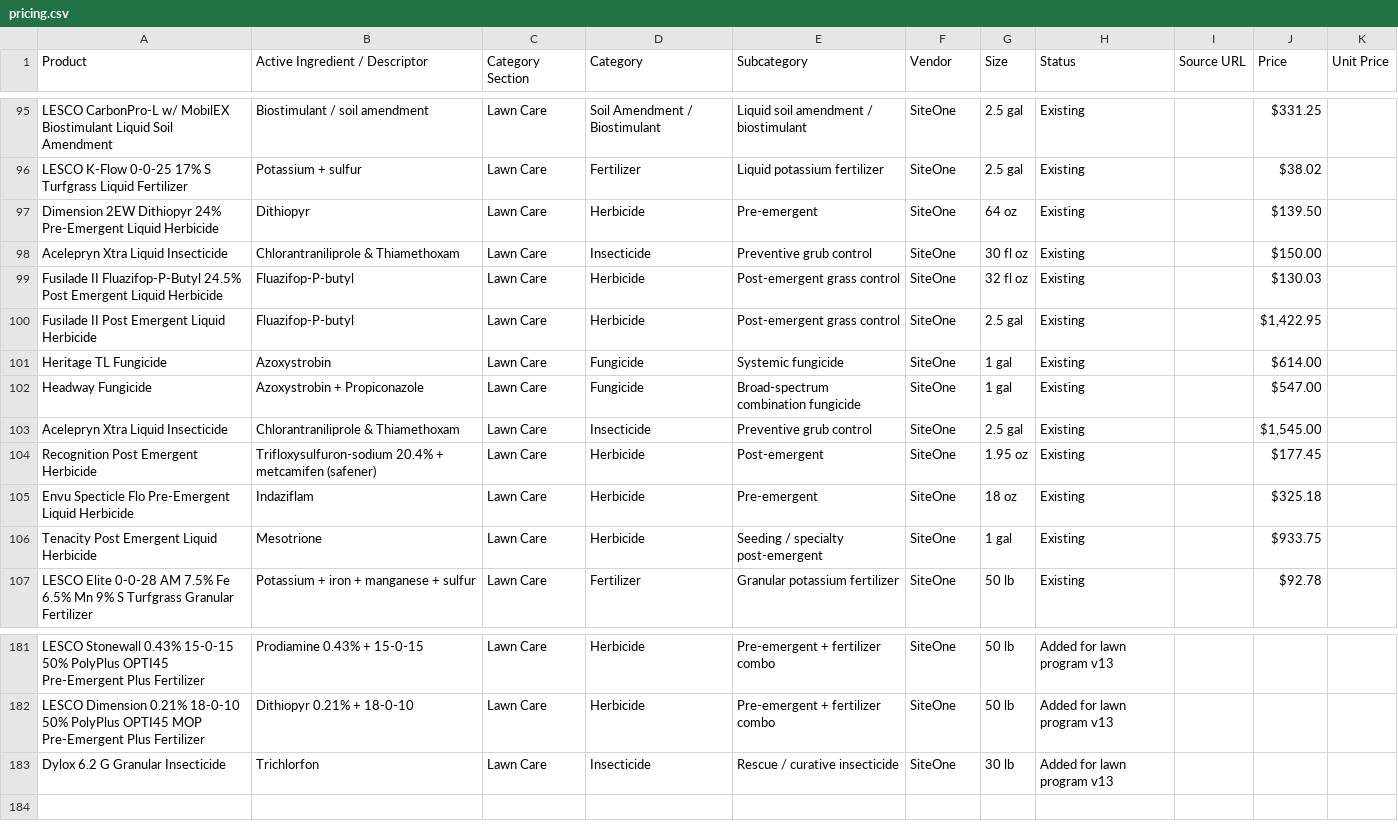
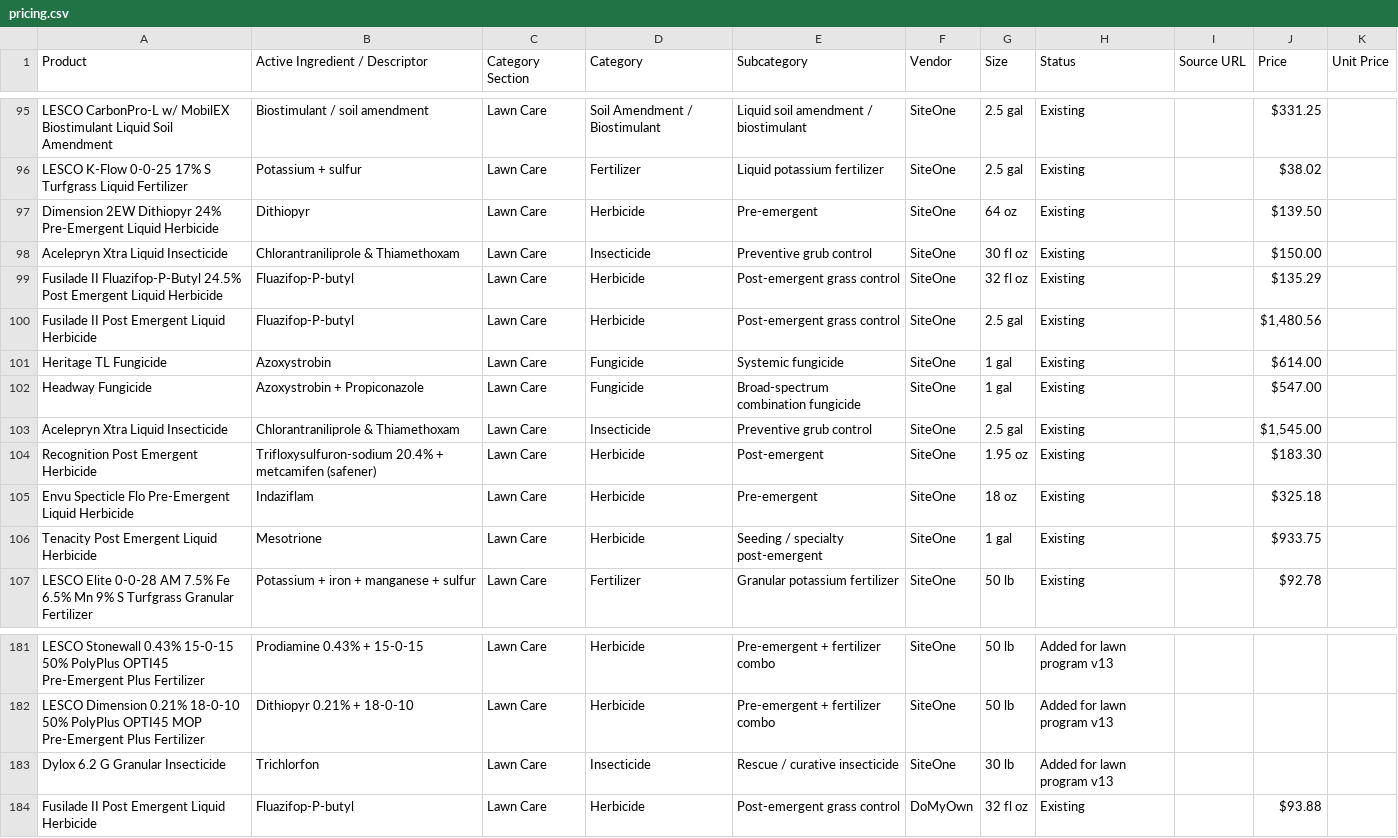
Before and after one commit to wavespestcontrolfl/waves-customer-portal, a CSV file: server/data/pricing.csv, drawn as a sheet; only a part is shown, gaps mark what is left out.

```diff
--- a/server/data/pricing.csv
+++ b/server/data/pricing.csv
@@ -98,4 +98,4 @@ Dimension 2EW Dithiopyr 24% Pre-Emergent Liquid Herbicide,Dithiopyr,Lawn Care,He
 Acelepryn Xtra Liquid Insecticide,Chlorantraniliprole & Thiamethoxam,Lawn Care,Insecticide,Preventive grub control,SiteOne,30 fl oz,Existing,,$150.00,
-Fusilade II Fluazifop-P-Butyl 24.5% Post Emergent Liquid Herbicide,Fluazifop-P-butyl,Lawn Care,Herbicide,Post-emergent grass control,SiteOne,32 fl oz,Existing,,$130.03,
-Fusilade II Post Emergent Liquid Herbicide,Fluazifop-P-butyl,Lawn Care,Herbicide,Post-emergent grass control,SiteOne,2.5 gal,Existing,,"$1,422.95",
+Fusilade II Fluazifop-P-Butyl 24.5% Post Emergent Liquid Herbicide,Fluazifop-P-butyl,Lawn Care,Herbicide,Post-emergent grass control,SiteOne,32 fl oz,Existing,,$135.29,
+Fusilade II Post Emergent Liquid Herbicide,Fluazifop-P-butyl,Lawn Care,Herbicide,Post-emergent grass control,SiteOne,2.5 gal,Existing,,"$1,480.56",
 Heritage TL Fungicide,Azoxystrobin,Lawn Care,Fungicide,Systemic fungicide,SiteOne,1 gal,Existing,,$614.00,
@@ -103,3 +103,3 @@ Headway Fungicide,Azoxystrobin + Propiconazole,Lawn Care,Fungicide,Broad-spectru
 Acelepryn Xtra Liquid Insecticide,Chlorantraniliprole & Thiamethoxam,Lawn Care,Insecticide,Preventive grub control,SiteOne,2.5 gal,Existing,,"$1,545.00",
-Recognition Post Emergent Herbicide,Trifloxysulfuron-sodium 20.4% + metcamifen (safener),Lawn Care,Herbicide,Post-emergent,SiteOne,1.95 oz,Existing,,$177.45,
+Recognition Post Emergent Herbicide,Trifloxysulfuron-sodium 20.4% + metcamifen (safener),Lawn Care,Herbicide,Post-emergent,SiteOne,1.95 oz,Existing,,$183.30,
 Envu Specticle Flo Pre-Emergent Liquid Herbicide,Indaziflam,Lawn Care,Herbicide,Pre-emergent,SiteOne,18 oz,Existing,,$325.18,
@@ -183 +183,2 @@ LESCO Dimension 0.21% 18-0-10 50% PolyPlus OPTI45 MOP Pre-Emergent Plus Fertiliz
 Dylox 6.2 G Granular Insecticide,Trichlorfon,Lawn Care,Insecticide,Rescue / curative insecticide,SiteOne,30 lb,Added for lawn program v13,,,
+Fusilade II Post Emergent Liquid Herbicide,Fluazifop-P-butyl,Lawn Care,Herbicide,Post-emergent grass control,DoMyOwn,32 fl oz,Existing,,$93.88,
```
Also changed, not shown: 34 other files.
